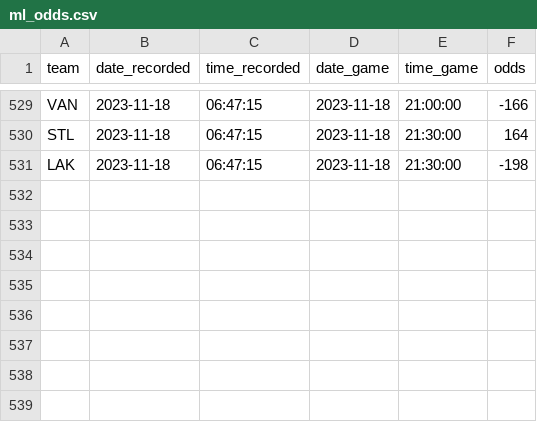
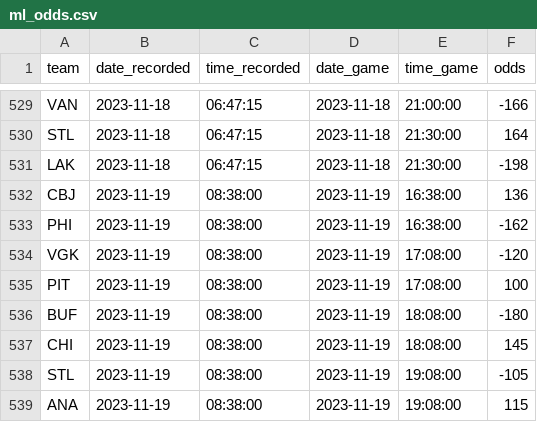
Before and after one commit to michalekb11/NHL-expected-goals, a CSV file: data/daily/odds/ml_odds.csv, drawn as a sheet; only a part is shown, gaps mark what is left out.

```diff
--- a/data/daily/odds/ml_odds.csv
+++ b/data/daily/odds/ml_odds.csv
@@ -531 +531,9 @@ STL,2023-11-18,06:47:15,2023-11-18,21:30:00,164
 LAK,2023-11-18,06:47:15,2023-11-18,21:30:00,-198
+CBJ,2023-11-19,08:38:00,2023-11-19,16:38:00,136
+PHI,2023-11-19,08:38:00,2023-11-19,16:38:00,-162
+VGK,2023-11-19,08:38:00,2023-11-19,17:08:00,-120
+PIT,2023-11-19,08:38:00,2023-11-19,17:08:00,100
+BUF,2023-11-19,08:38:00,2023-11-19,18:08:00,-180
+CHI,2023-11-19,08:38:00,2023-11-19,18:08:00,145
+STL,2023-11-19,08:38:00,2023-11-19,19:08:00,-105
+ANA,2023-11-19,08:38:00,2023-11-19,19:08:00,115
```
Also changed, not shown: data/daily/DF_projected_goalies.csv, data/daily/odds/60min_odds.csv, 5 other files.
